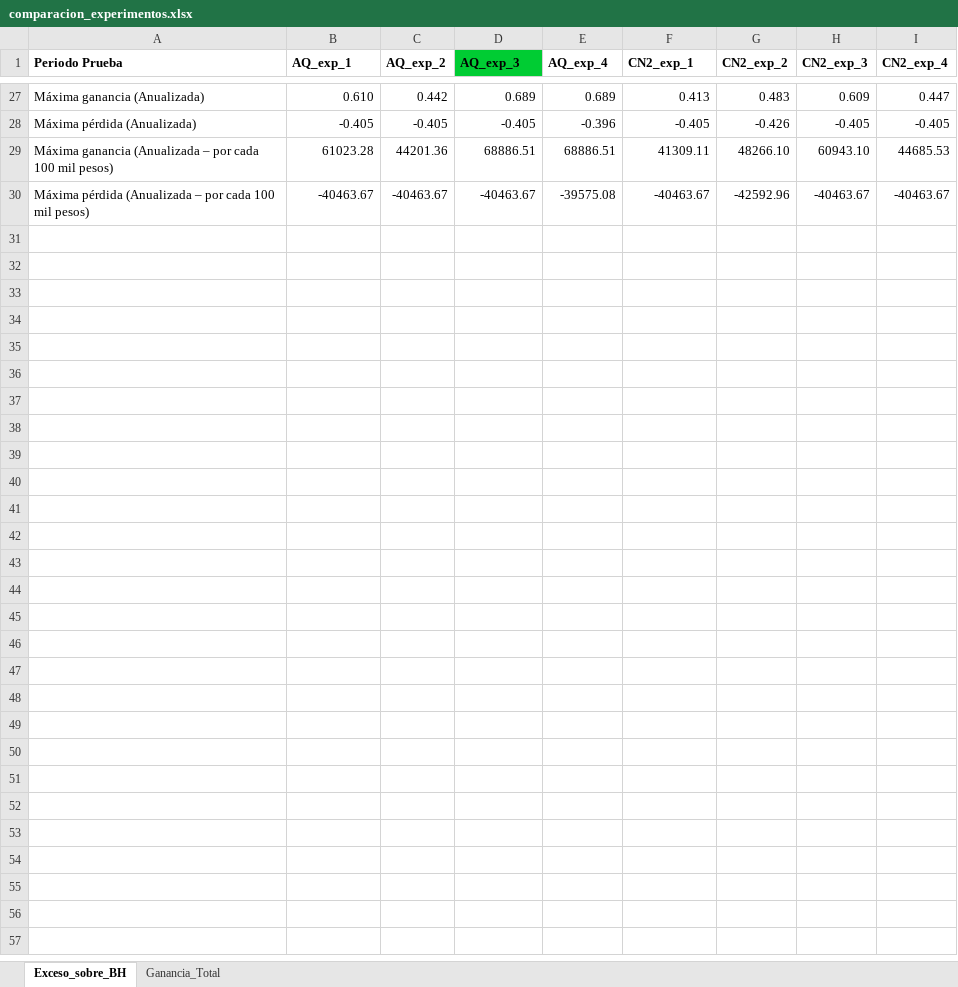
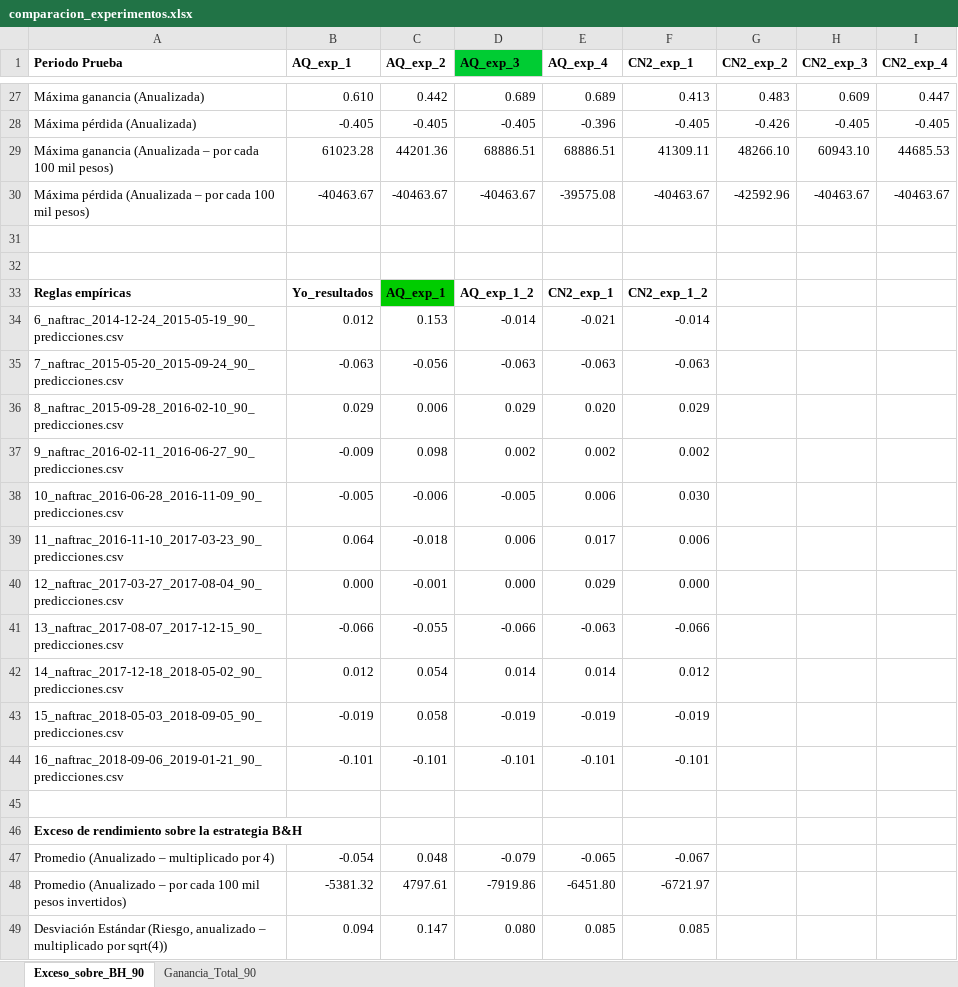
Before and after one commit to davidrmh/Thesis, an Excel workbook: experimentos/comparacion_experimentos.xlsx, sheet Exceso_sobre_BH_90, drawn as a sheet; only a part is shown, gaps mark what is left out; values as stored, in another font and other column widths than the file's, no borders; the diff covers the shown part only; the diff names each change by its address in the sheet, - before the commit and + after, or states it on an @@ line.

Commit message:
Agrega resultados de reglas empíricas para periodos de 90 días

```diff
--- a/experimentos/comparacion_experimentos.xlsx (sheet Exceso_sobre_BH_90)
+++ b/experimentos/comparacion_experimentos.xlsx (sheet Exceso_sobre_BH_90)
-sheet tab: Exceso_sobre_BH
+sheet tab: Exceso_sobre_BH_90
-sheet tab: Ganancia_Total
+sheet tab: Ganancia_Total_90
+row 31: (empty)
+row 32: (empty)
+row 33: Reglas empíricas | Yo_resultados | AQ_exp_1 | AQ_exp_1_2 | CN2_exp_1 | CN2_exp_1_2
+row 34: 6_naftrac_2014-12-24_2015-05-19_90_predicciones.csv | 0.012 | 0.153 | -0.014 | -0.021 | -0.014
+row 35: 7_naftrac_2015-05-20_2015-09-24_90_predicciones.csv | -0.063 | -0.056 | -0.063 | -0.063 | -0.063
+row 36: 8_naftrac_2015-09-28_2016-02-10_90_predicciones.csv | 0.029 | 0.006 | 0.029 | 0.020 | 0.029
+row 37: 9_naftrac_2016-02-11_2016-06-27_90_predicciones.csv | -0.009 | 0.098 | 0.002 | 0.002 | 0.002
+row 38: 10_naftrac_2016-06-28_2016-11-09_90_predicciones.csv | -0.005 | -0.006 | -0.005 | 0.006 | 0.030
+row 39: 11_naftrac_2016-11-10_2017-03-23_90_predicciones.csv | 0.064 | -0.018 | 0.006 | 0.017 | 0.006
+row 40: 12_naftrac_2017-03-27_2017-08-04_90_predicciones.csv | 0.000 | -0.001 | 0.000 | 0.029 | 0.000
+row 41: 13_naftrac_2017-08-07_2017-12-15_90_predicciones.csv | -0.066 | -0.055 | -0.066 | -0.063 | -0.066
+row 42: 14_naftrac_2017-12-18_2018-05-02_90_predicciones.csv | 0.012 | 0.054 | 0.014 | 0.014 | 0.012
+row 43: 15_naftrac_2018-05-03_2018-09-05_90_predicciones.csv | -0.019 | 0.058 | -0.019 | -0.019 | -0.019
+row 44: 16_naftrac_2018-09-06_2019-01-21_90_predicciones.csv | -0.101 | -0.101 | -0.101 | -0.101 | -0.101
+row 45: (empty)
+row 46: Exceso de rendimiento sobre la estrategia B&H
+row 47: Promedio (Anualizado – multiplicado por 4) | -0.054 | 0.048 | -0.079 | -0.065 | -0.067
+row 48: Promedio (Anualizado – por cada 100 mil pesos invertidos) | -5381.32 | 4797.61 | -7919.86 | -6451.80 | -6721.97
+row 49: Desviación Estándar (Riesgo, anualizado – multiplicado por sqrt(4)) | 0.094 | 0.147 | 0.080 | 0.085 | 0.085
```
Also changed, not shown: 9 added rows elsewhere in this sheet, sheet Ganancia_Total_90.
